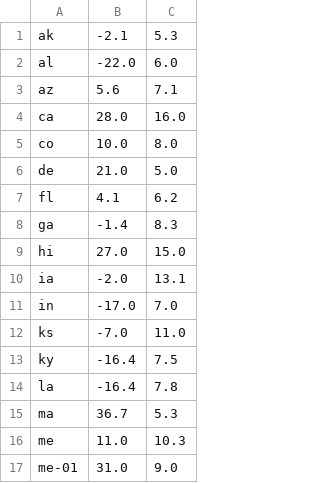
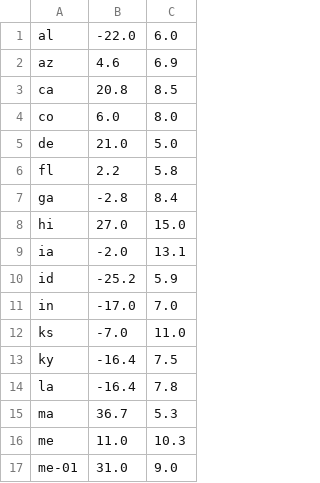
Before and after one commit to bcrowell/election, a CSV file: polls.csv, drawn as a sheet; only a part is shown; the diff covers the shown part only.

```diff
--- a/polls.csv
+++ b/polls.csv
@@ -1,11 +1,11 @@
-ak, -2.1,  5.3
 al,-22.0,  6.0
-az,  5.6,  7.1
-ca, 28.0, 16.0
-co, 10.0,  8.0
+az,  4.6,  6.9
+ca, 20.8,  8.5
+co,  6.0,  8.0
 de, 21.0,  5.0
-fl,  4.1,  6.2
-ga, -1.4,  8.3
+fl,  2.2,  5.8
+ga, -2.8,  8.4
 hi, 27.0, 15.0
 ia, -2.0, 13.1
+id,-25.2,  5.9
 in,-17.0,  7.0
```
Also changed, not shown: 3 added rows and 15 edited cells elsewhere in this file, data.csv, 5 other files.
